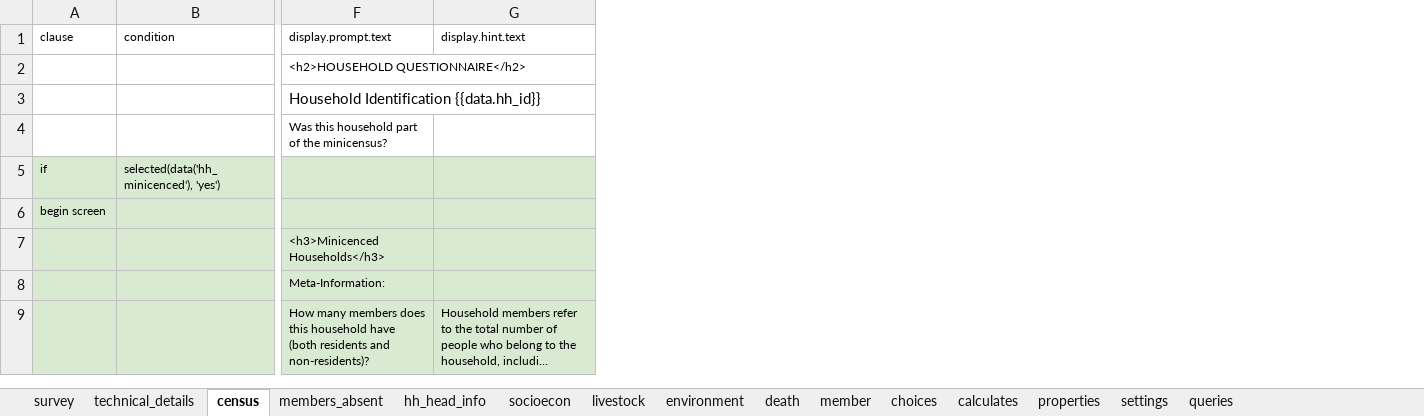
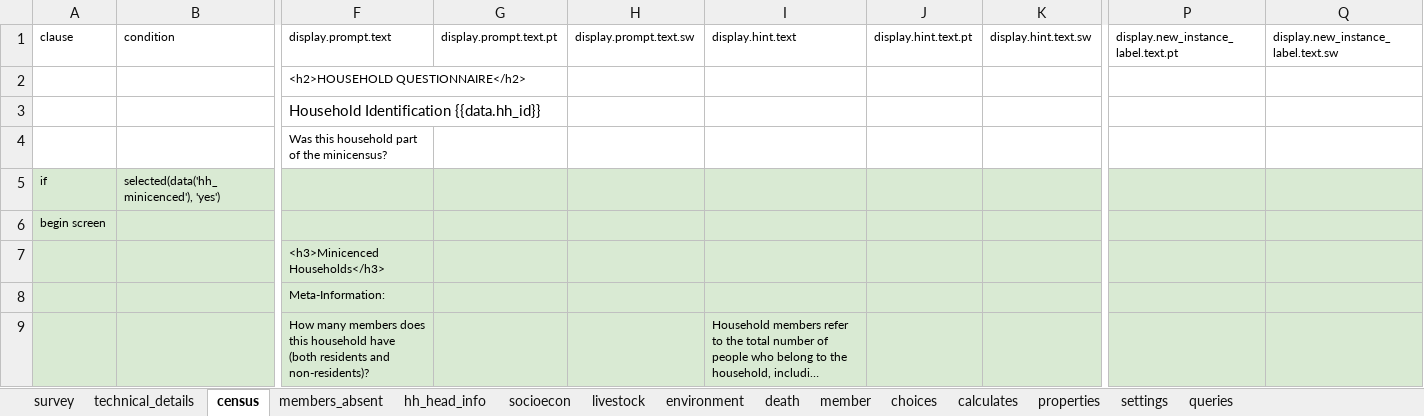
Before and after one commit to linl33/bohemia, an Excel workbook: odkx/forms/census.xlsx, sheet census, drawn as a sheet; only a part is shown, gaps mark what is left out; long unchanged cells end in …; values as stored, in another font and other column widths than the file's, no borders; conditional formats not drawn; the diff names each change by its address in the sheet, - before the commit and + after, or states it on an @@ line.

```diff
--- a/odkx/forms/census.xlsx (sheet census)
+++ b/odkx/forms/census.xlsx (sheet census)
+column G (display.prompt.text.pt), empty
+column H (display.prompt.text.sw), empty
+column J (display.hint.text.pt), empty
+column K (display.hint.text.sw), empty
+column P, row 1: display.new_instance_label.text.pt
+column Q, row 1: display.new_instance_label.text.sw
```
Also changed, not shown: sheet settings, sheet death, sheet environment, sheet member, sheet hh_head_info, sheet socioecon, 4 more sheets, odkx/forms/hh_geo_location.xlsx, odkx/forms/hh_latrine.xlsx, 33 other files.
